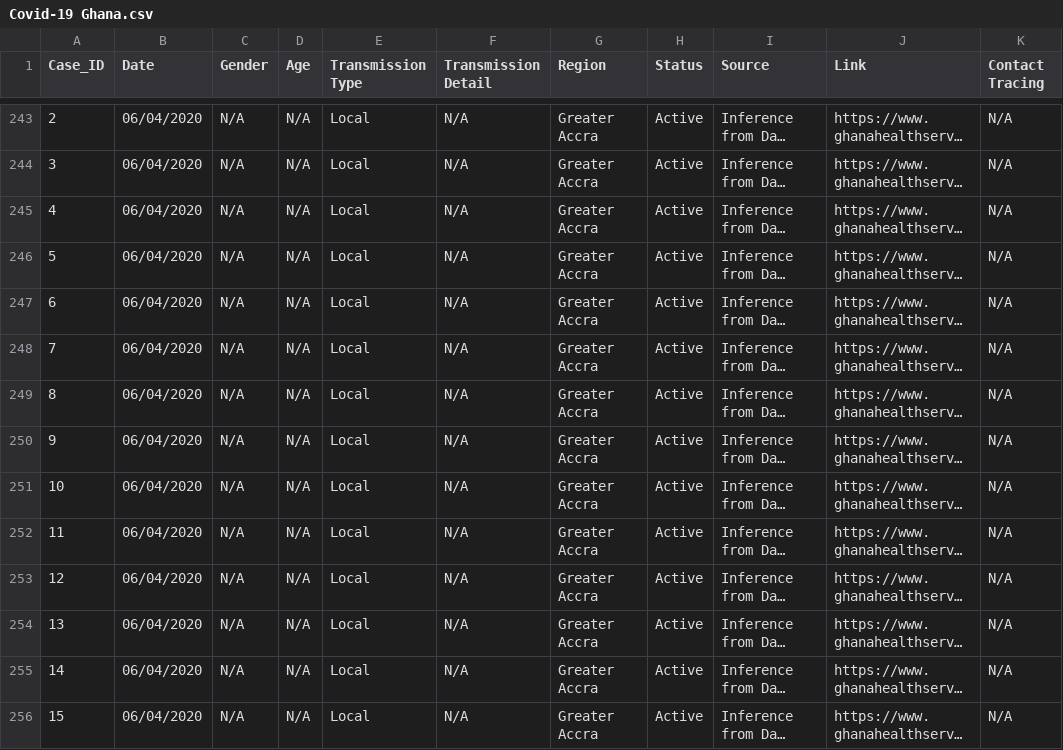
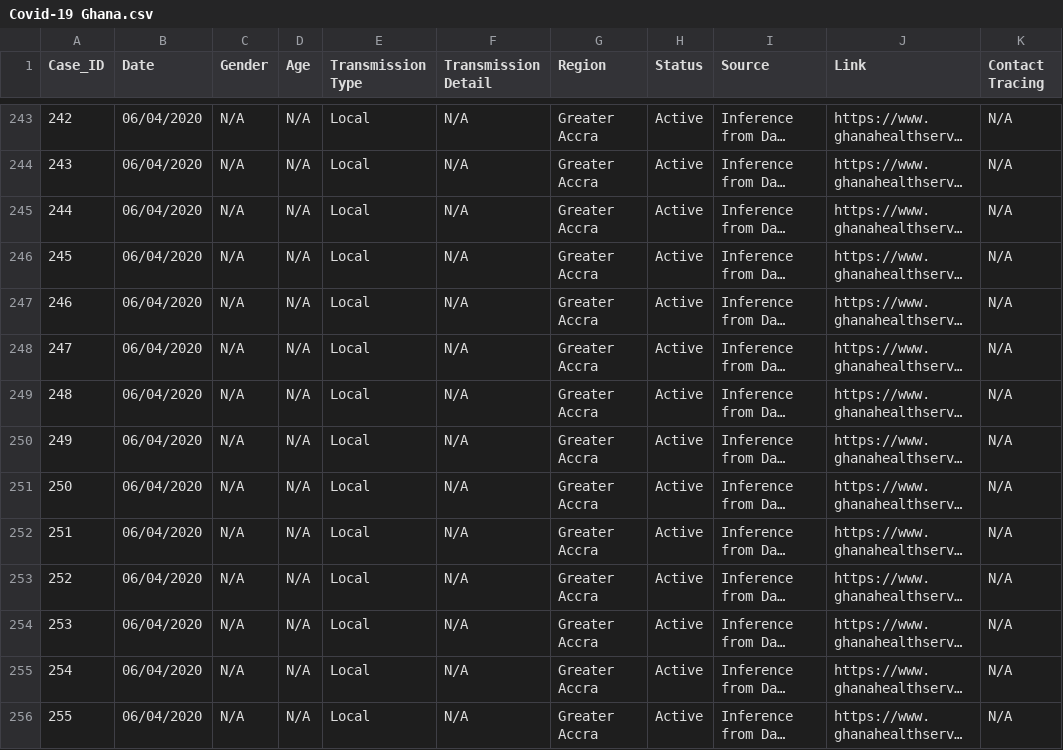
Before and after one commit to benedictquartey/Covid-19_GH, a CSV file: Covid-19 Ghana.csv, drawn as a sheet; only a part is shown, gaps mark what is left out; long unchanged cells end in …; the diff covers the shown part only; the diff names each change by its address in the sheet, - before the commit and + after, or states it on an @@ line.

Commit message:
07/04/20; 2:18GMT || Case ID Edit

```diff
--- a/Covid-19 Ghana.csv
+++ b/Covid-19 Ghana.csv
-A243 (Case_ID): 2
+A243 (Case_ID): 242
-A244 (Case_ID): 3
+A244 (Case_ID): 243
-A245 (Case_ID): 4
+A245 (Case_ID): 244
-A246 (Case_ID): 5
+A246 (Case_ID): 245
-A247 (Case_ID): 6
+A247 (Case_ID): 246
-A248 (Case_ID): 7
+A248 (Case_ID): 247
-A249 (Case_ID): 8
+A249 (Case_ID): 248
-A250 (Case_ID): 9
+A250 (Case_ID): 249
-A251 (Case_ID): 10
+A251 (Case_ID): 250
-A252 (Case_ID): 11
+A252 (Case_ID): 251
-A253 (Case_ID): 12
+A253 (Case_ID): 252
-A254 (Case_ID): 13
+A254 (Case_ID): 253
-A255 (Case_ID): 14
+A255 (Case_ID): 254
-A256 (Case_ID): 15
+A256 (Case_ID): 255
```
Also changed, not shown: 59 edited cells elsewhere in this file.
